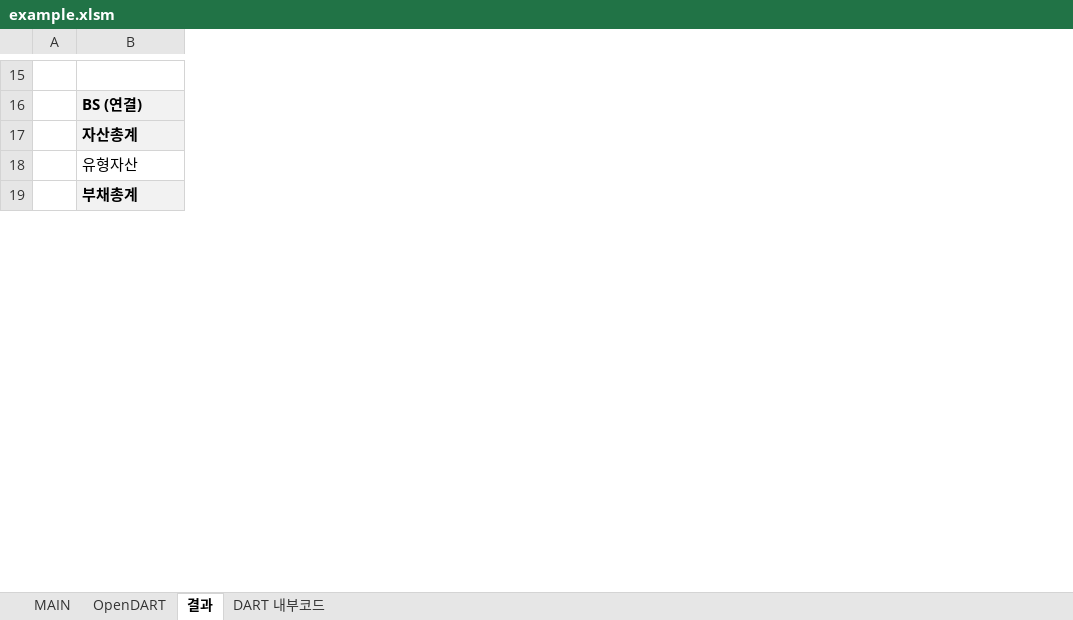
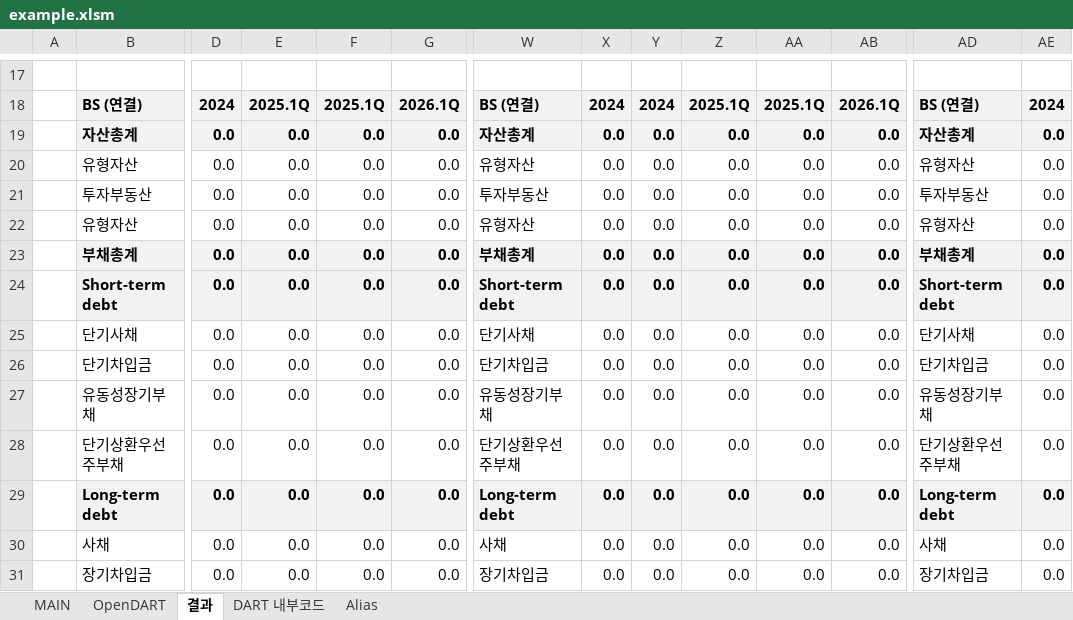
Before and after one commit to lynchlee1/finiq-webdatareader, an Excel workbook: opendart-to-excel/example.xlsm, sheet 결과, drawn as a sheet; only a part is shown, gaps mark what is left out; values as stored, in another font and other column widths than the file's, no borders; rows hold the shown columns only; the diff covers the shown part only; the diff names each change by its address in the sheet, - before the commit and + after, or states it on an @@ line.

```diff
--- a/opendart-to-excel/example.xlsm (sheet 결과)
+++ b/opendart-to-excel/example.xlsm (sheet 결과)
+sheet tab: Alias
+column D, rows 18-20: 2024 | 0.0 | 0.0; row 23: 0.0
+column E, rows 18-20: 2025.1Q | 0.0 | 0.0; row 23: 0.0
+column F, rows 18-20: 2025.1Q | 0.0 | 0.0; row 23: 0.0
+column G, rows 18-20: 2026.1Q | 0.0 | 0.0; row 23: 0.0
+column W, rows 18-20: BS (연결) | 자산총계 | 유형자산; row 23: 부채총계
+column X, rows 18-20: 2024 | 0.0 | 0.0; row 23: 0.0
+column Y, rows 18-20: 2024 | 0.0 | 0.0; row 23: 0.0
+column Z, rows 18-20: 2025.1Q | 0.0 | 0.0; row 23: 0.0
+column AA, rows 18-20: 2025.1Q | 0.0 | 0.0; row 23: 0.0
+column AB, rows 18-20: 2026.1Q | 0.0 | 0.0; row 23: 0.0
+column AD, rows 18-20: BS (연결) | 자산총계 | 유형자산; row 23: 부채총계
+column AE, rows 18-20: 2024 | 0.0 | 0.0; row 23: 0.0
+row 21:  | 투자부동산 | 0.0 | 0.0 | 0.0 | 0.0 | 투자부동산 | 0.0 | 0.0 | 0.0 | 0.0 | 0.0 | 투자부동산 | 0.0
+row 22:  | 유형자산 | 0.0 | 0.0 | 0.0 | 0.0 | 유형자산 | 0.0 | 0.0 | 0.0 | 0.0 | 0.0 | 유형자산 | 0.0
+row 24:  | Short-term debt | 0.0 | 0.0 | 0.0 | 0.0 | Short-term debt | 0.0 | 0.0 | 0.0 | 0.0 | 0.0 | Short-term debt | 0.0
+row 25:  | 단기사채 | 0.0 | 0.0 | 0.0 | 0.0 | 단기사채 | 0.0 | 0.0 | 0.0 | 0.0 | 0.0 | 단기사채 | 0.0
+row 26:  | 단기차입금 | 0.0 | 0.0 | 0.0 | 0.0 | 단기차입금 | 0.0 | 0.0 | 0.0 | 0.0 | 0.0 | 단기차입금 | 0.0
+row 27:  | 유동성장기부채 | 0.0 | 0.0 | 0.0 | 0.0 | 유동성장기부채 | 0.0 | 0.0 | 0.0 | 0.0 | 0.0 | 유동성장기부채 | 0.0
+row 28:  | 단기상환우선주부채 | 0.0 | 0.0 | 0.0 | 0.0 | 단기상환우선주부채 | 0.0 | 0.0 | 0.0 | 0.0 | 0.0 | 단기상환우선주부채 | 0.0
+row 29:  | Long-term debt | 0.0 | 0.0 | 0.0 | 0.0 | Long-term debt | 0.0 | 0.0 | 0.0 | 0.0 | 0.0 | Long-term debt | 0.0
+row 30:  | 사채 | 0.0 | 0.0 | 0.0 | 0.0 | 사채 | 0.0 | 0.0 | 0.0 | 0.0 | 0.0 | 사채 | 0.0
+row 31:  | 장기차입금 | 0.0 | 0.0 | 0.0 | 0.0 | 장기차입금 | 0.0 | 0.0 | 0.0 | 0.0 | 0.0 | 장기차입금 | 0.0
```
Also changed, not shown: 4 added rows, 3 removed rows, 41 added columns, 4 removed columns and 80 edited cells elsewhere in this sheet, sheet OpenDART, sheet MAIN, formulas that keep their value, hidden cells, 1 other file.
